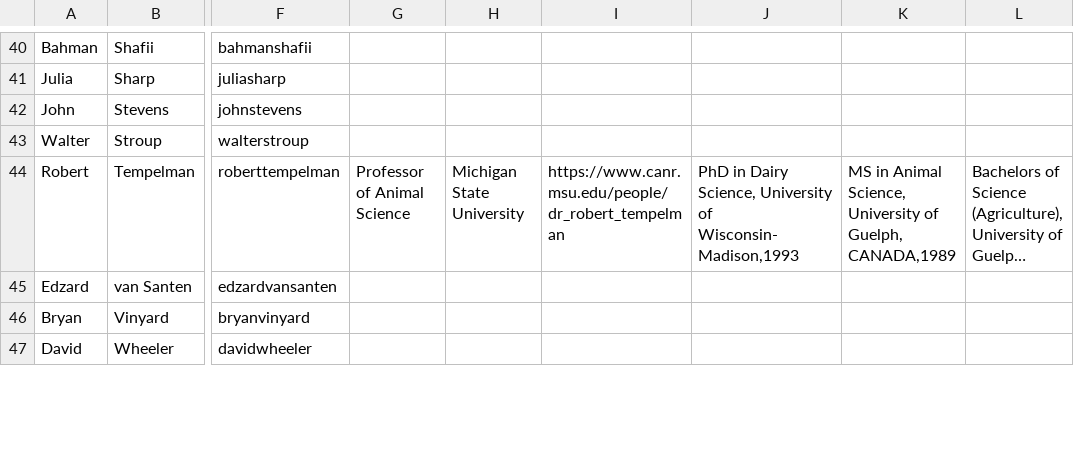
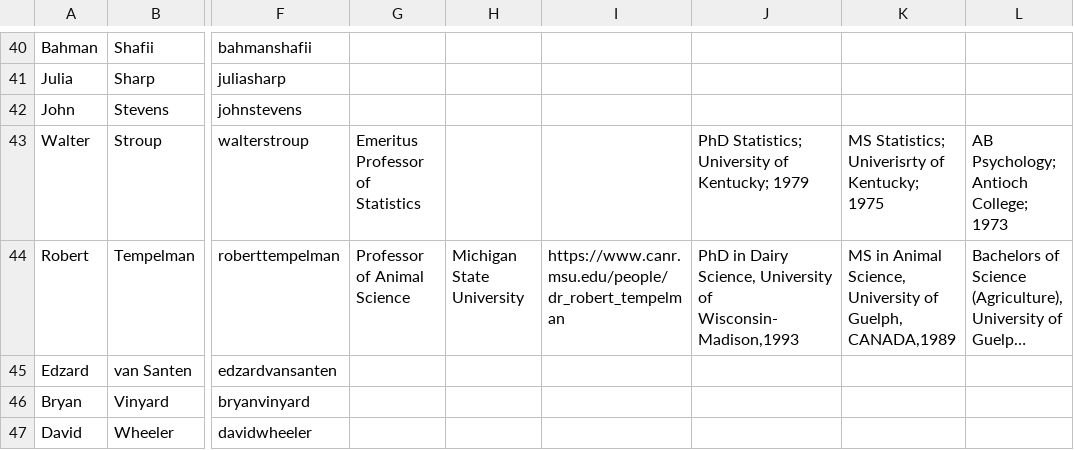
Before and after one commit to NCCC170/nccc170-website, a CSV file: R/people.csv, drawn as a sheet; only a part is shown, gaps mark what is left out; long unchanged cells end in …; the diff names each change by its address in the sheet, - before the commit and + after, or states it on an @@ line.

Commit message:
Walt Stroup update

```diff
--- a/R/people.csv
+++ b/R/people.csv
-G43: (empty)
+G43: Emeritus Professor of Statistics
-J43: (empty)
+J43: PhD Statistics; University of Kentucky; 1979
-K43: (empty)
+K43: MS Statistics; Univerisrty of Kentucky; 1975
-L43: (empty)
+L43: AB Psychology; Antioch College; 1973
```
